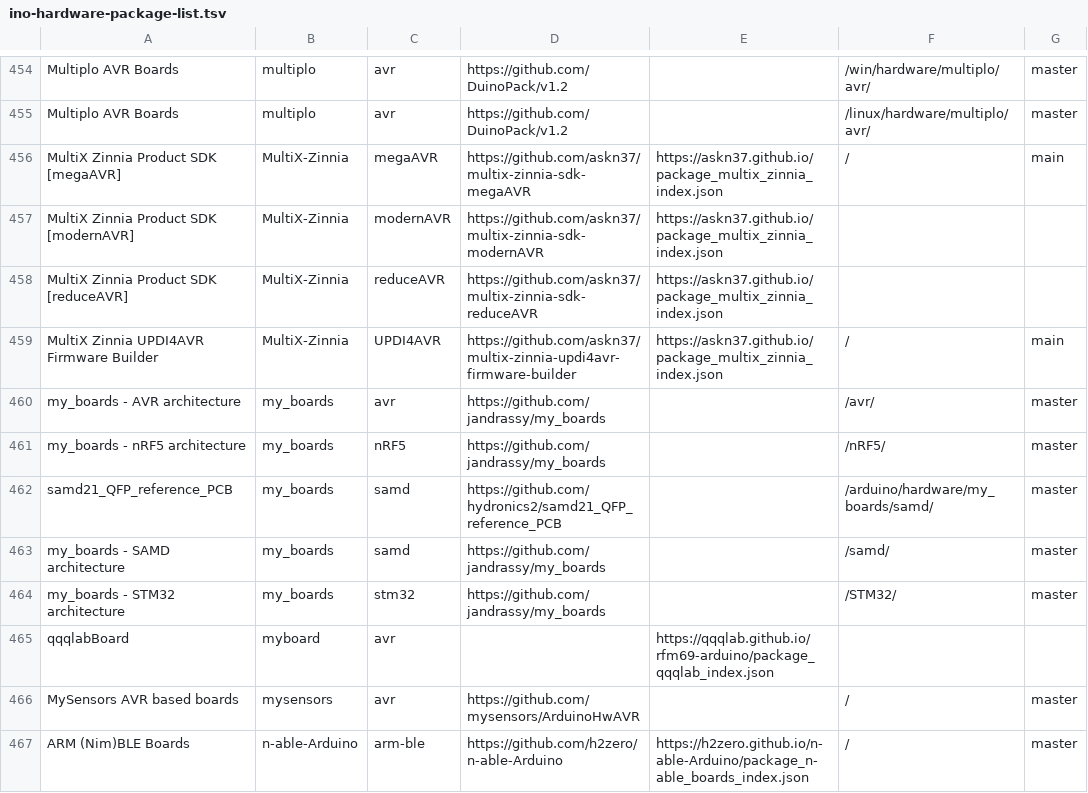
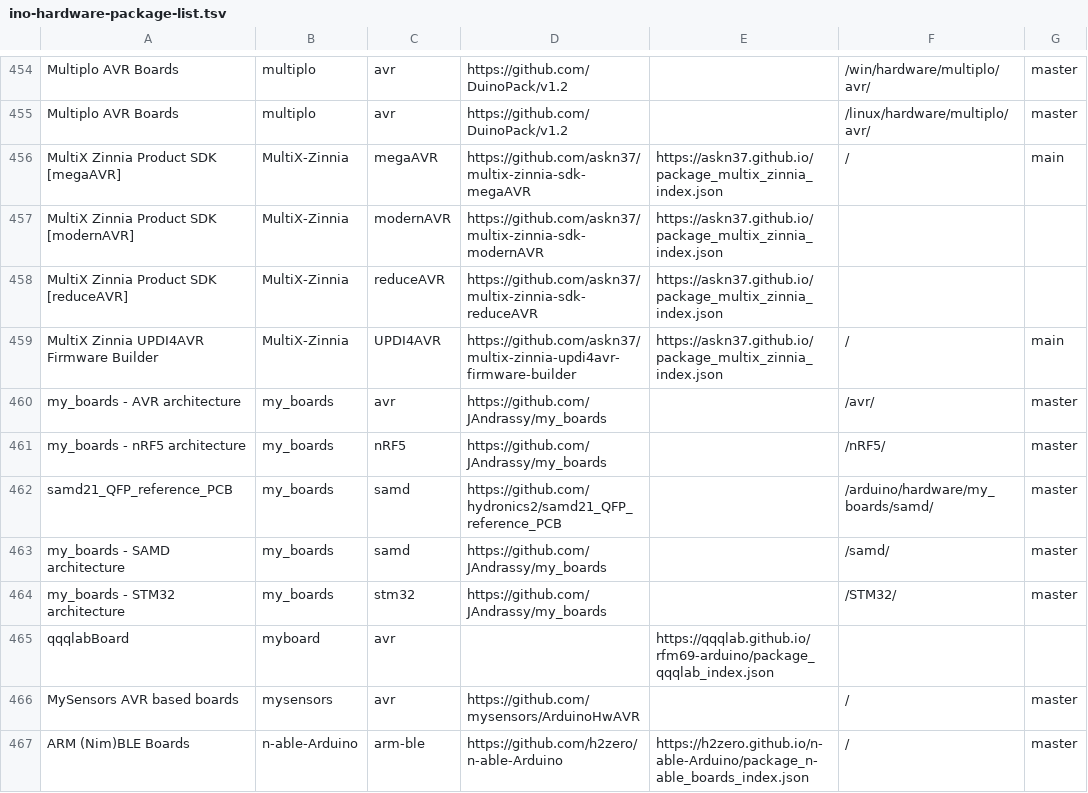
Before and after one commit to per1234/inoplatforms, a TSV file: ino-hardware-package-list.tsv, drawn as a sheet; only a part is shown, gaps mark what is left out; the diff names each change by its address in the sheet, - before the commit and + after, or states it on an @@ line.

Commit message:
Correct GitHub username case for JAndrassy repository URLs

```diff
--- a/ino-hardware-package-list.tsv
+++ b/ino-hardware-package-list.tsv
-D460:D461: https://github.com/jandrassy/my_boards
+D460:D461: https://github.com/JAndrassy/my_boards
-D463:D464: https://github.com/jandrassy/my_boards
+D463:D464: https://github.com/JAndrassy/my_boards
```
